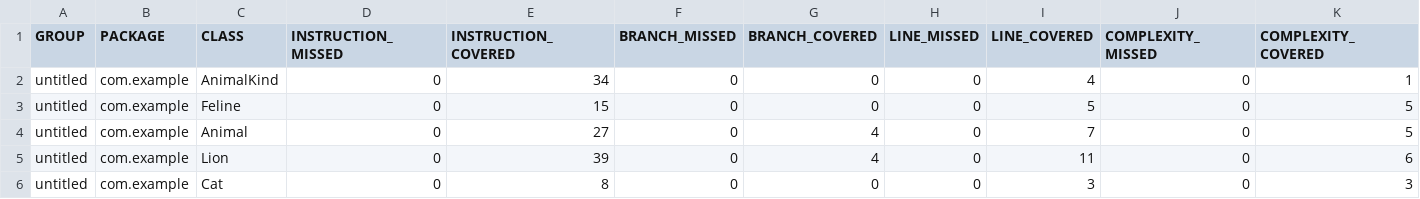
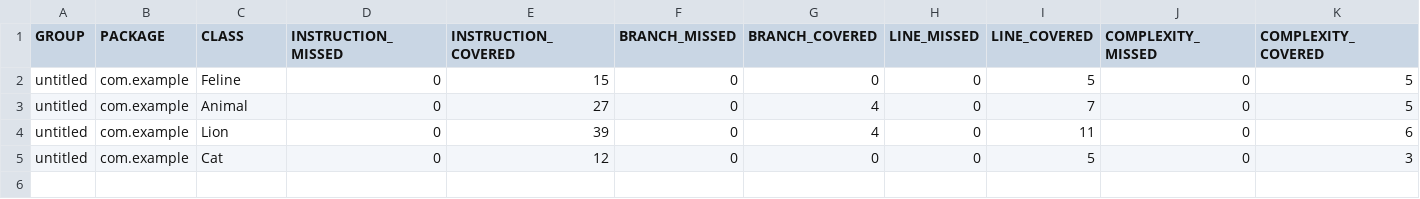
Before and after one commit to LisaPerevedentseva/qa_java, a CSV file: target/site/jacoco/jacoco.csv, drawn as a sheet; only a part is shown; removed rows and columns are numbered as before the commit, all else as after; rows hold the shown columns only; the diff names each change by its address in the sheet, - before the commit and + after, or states it on an @@ line.

Commit message:
Deleting of class AnimalKind and reverse changes in Cat, Feline, test classes

```diff
--- a/target/site/jacoco/jacoco.csv
+++ b/target/site/jacoco/jacoco.csv
-row 2: untitled | com.example | AnimalKind | 0 | 34 | 0 | 0 | 0 | 4 | 0 | 1
-E5 (INSTRUCTION_COVERED): 8
+E5 (INSTRUCTION_COVERED): 12
-I5 (LINE_COVERED): 3
+I5 (LINE_COVERED): 5
```
Also changed, not shown: 36 other files.
